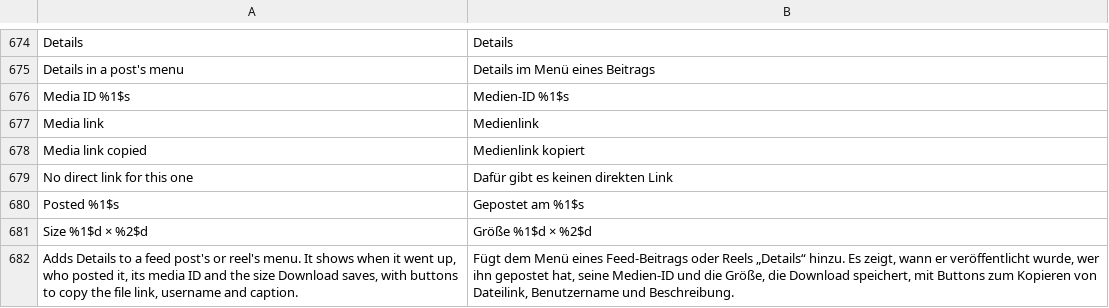
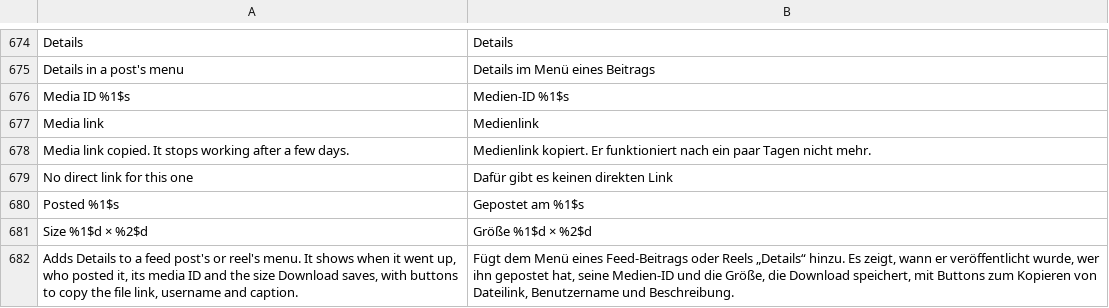
Before and after one commit to Rocky0-0/Instagram-Ultimate, a TSV file: extensions/shared/library/src/main/l10n/de.tsv, drawn as a sheet; only a part is shown, gaps mark what is left out.

```diff
--- a/extensions/shared/library/src/main/l10n/de.tsv
+++ b/extensions/shared/library/src/main/l10n/de.tsv
@@ -677,3 +677,3 @@ Media ID %1$s	Medien-ID %1$s
 Media link	Medienlink
-Media link copied	Medienlink kopiert
+Media link copied. It stops working after a few days.	Medienlink kopiert. Er funktioniert nach ein paar Tagen nicht mehr.
 No direct link for this one	Dafür gibt es keinen direkten Link
```
Also changed, not shown: extensions/shared/library/src/main/l10n/in.tsv, extensions/shared/library/src/main/l10n/it.tsv, 8 other files.
